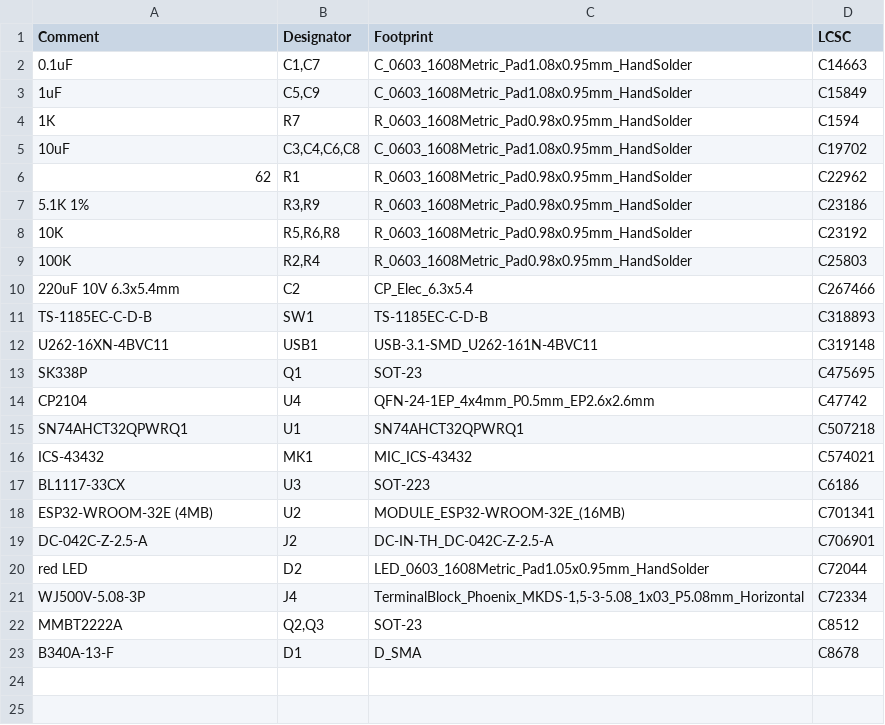
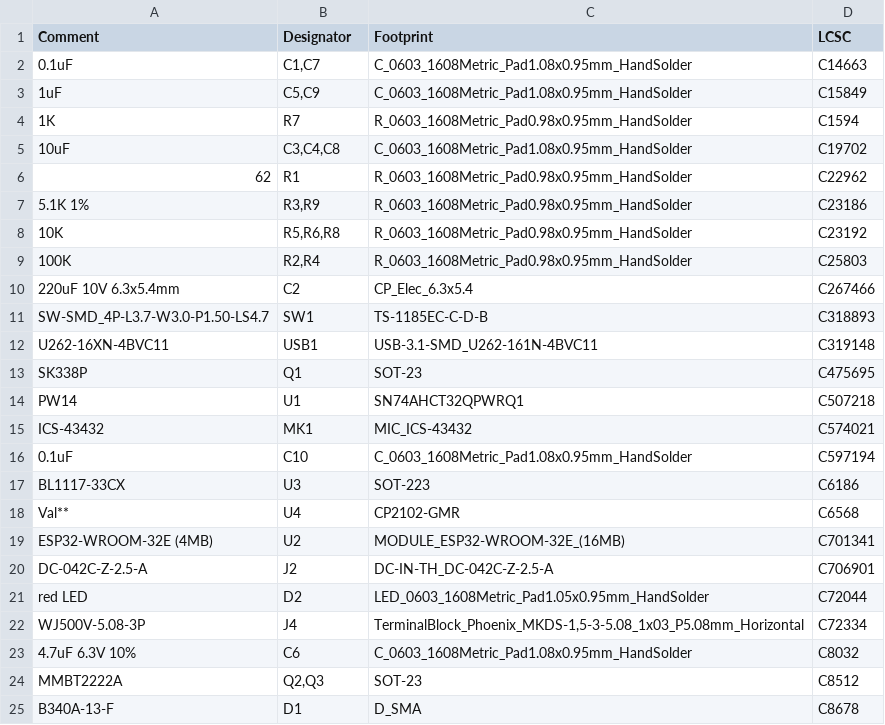
Before and after one commit to LEDs-by-glowingkitty/GlowCore-Mini, a CSV file: jlcpcb/assembly/BOM-GlowCoreMini.csv, drawn as a sheet.

Commit message:
updated pcb design (still in dev)

```diff
--- a/jlcpcb/assembly/BOM-GlowCoreMini.csv
+++ b/jlcpcb/assembly/BOM-GlowCoreMini.csv
@@ -4,3 +4,3 @@ Comment,Designator,Footprint,LCSC
 1K,R7,R_0603_1608Metric_Pad0.98x0.95mm_HandSolder,C1594
-10uF,"C3,C4,C6,C8",C_0603_1608Metric_Pad1.08x0.95mm_HandSolder,C19702
+10uF,"C3,C4,C8",C_0603_1608Metric_Pad1.08x0.95mm_HandSolder,C19702
 62,R1,R_0603_1608Metric_Pad0.98x0.95mm_HandSolder,C22962
@@ -10,9 +10,10 @@ Comment,Designator,Footprint,LCSC
 220uF 10V 6.3x5.4mm,C2,CP_Elec_6.3x5.4,C267466
-TS-1185EC-C-D-B,SW1,TS-1185EC-C-D-B,C318893
+SW-SMD_4P-L3.7-W3.0-P1.50-LS4.7,SW1,TS-1185EC-C-D-B,C318893
 U262-16XN-4BVC11,USB1,USB-3.1-SMD_U262-161N-4BVC11,C319148
 SK338P,Q1,SOT-23,C475695
-CP2104,U4,QFN-24-1EP_4x4mm_P0.5mm_EP2.6x2.6mm,C47742
-SN74AHCT32QPWRQ1,U1,SN74AHCT32QPWRQ1,C507218
+PW14,U1,SN74AHCT32QPWRQ1,C507218
 ICS-43432,MK1,MIC_ICS-43432,C574021
+0.1uF,C10,C_0603_1608Metric_Pad1.08x0.95mm_HandSolder,C597194
 BL1117-33CX,U3,SOT-223,C6186
+Val**,U4,CP2102-GMR,C6568
 ESP32-WROOM-32E (4MB),U2,MODULE_ESP32-WROOM-32E_(16MB),C701341
@@ -21,2 +22,3 @@ red LED,D2,LED_0603_1608Metric_Pad1.05x0.95mm_HandSolder,C72044
 WJ500V-5.08-3P,J4,"TerminalBlock_Phoenix_MKDS-1,5-3-5.08_1x03_P5.08mm_Horizontal",C72334
+4.7uF 6.3V 10%,C6,C_0603_1608Metric_Pad1.08x0.95mm_HandSolder,C8032
 MMBT2222A,"Q2,Q3",SOT-23,C8512
```
Also changed, not shown: jlcpcb/assembly/POS-GlowCoreMini.csv, 19 other files.
